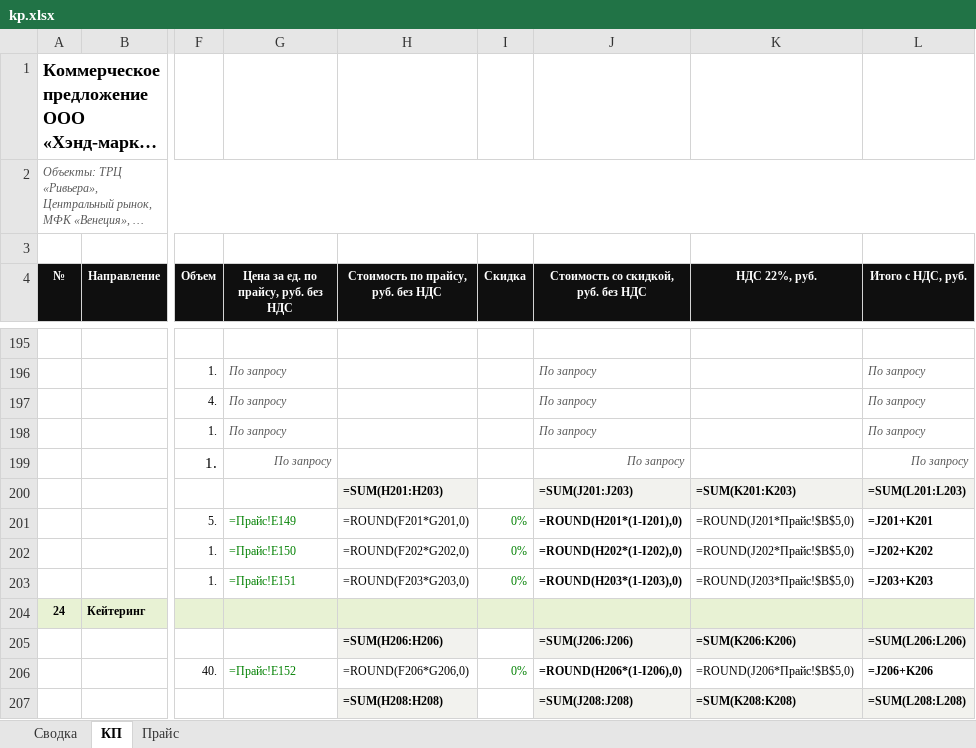
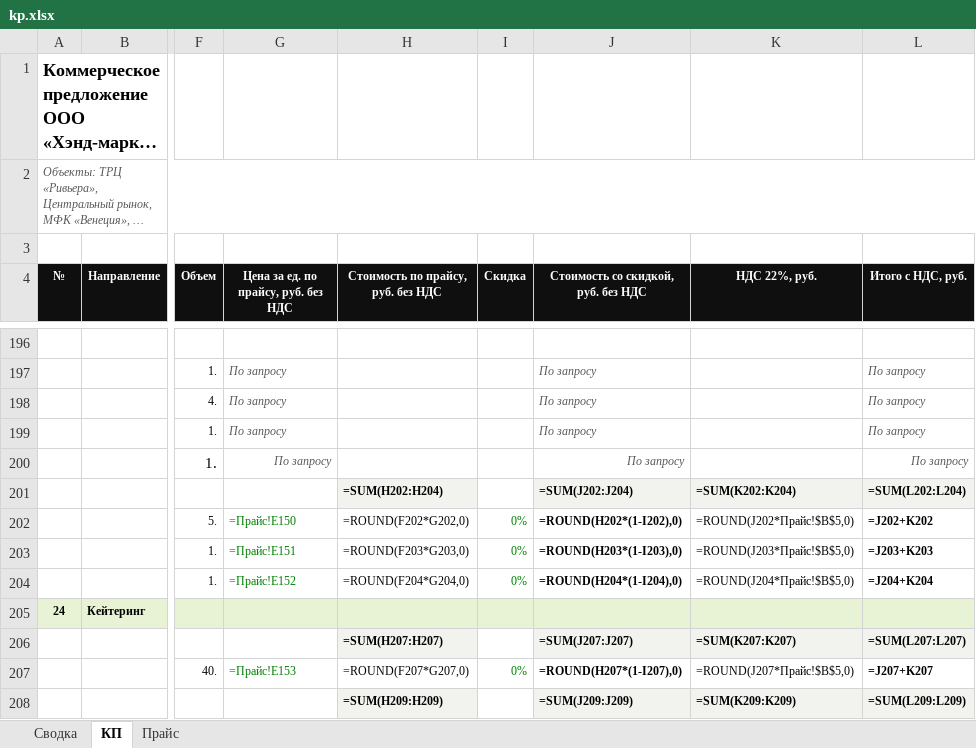
Before and after one commit to slider460/hand-marketing, an Excel workbook: mirror/for/kievskaya-ploshchad/kp.xlsx, sheet КП, drawn as a sheet; only a part is shown, gaps mark what is left out; long unchanged cells end in …; values as stored, in another font and other column widths than the file's, no borders; formulas without a stored value are shown as written; addresses are those after the commit; the diff covers the shown part only; the diff names each change by its address in the sheet, - before the commit and + after, or states it on an @@ line.

```diff
--- a/mirror/for/kievskaya-ploshchad/kp.xlsx (sheet КП)
+++ b/mirror/for/kievskaya-ploshchad/kp.xlsx (sheet КП)
-H201: =SUM(H201:H203)
+H201: =SUM(H202:H204)
-J201: =SUM(J201:J203)
+J201: =SUM(J202:J204)
-K201 (НДС 22%, руб.): =SUM(K201:K203)
+K201 (НДС 22%, руб.): =SUM(K202:K204)
-L201 (Итого с НДС, руб.): =SUM(L201:L203)
+L201 (Итого с НДС, руб.): =SUM(L202:L204)
-G202: =Прайс!E149
+G202: =Прайс!E150
-H202: =ROUND(F201*G201,0)
+H202: =ROUND(F202*G202,0)
-J202: =ROUND(H201*(1-I201),0)
+J202: =ROUND(H202*(1-I202),0)
-K202 (НДС 22%, руб.): =ROUND(J201*Прайс!$B$5,0)
+K202 (НДС 22%, руб.): =ROUND(J202*Прайс!$B$5,0)
-L202 (Итого с НДС, руб.): =J201+K201
+L202 (Итого с НДС, руб.): =J202+K202
-G203: =Прайс!E150
+G203: =Прайс!E151
-H203: =ROUND(F202*G202,0)
+H203: =ROUND(F203*G203,0)
-J203: =ROUND(H202*(1-I202),0)
+J203: =ROUND(H203*(1-I203),0)
-K203 (НДС 22%, руб.): =ROUND(J202*Прайс!$B$5,0)
+K203 (НДС 22%, руб.): =ROUND(J203*Прайс!$B$5,0)
-L203 (Итого с НДС, руб.): =J202+K202
+L203 (Итого с НДС, руб.): =J203+K203
-G204: =Прайс!E151
+G204: =Прайс!E152
-H204: =ROUND(F203*G203,0)
+H204: =ROUND(F204*G204,0)
-J204: =ROUND(H203*(1-I203),0)
+J204: =ROUND(H204*(1-I204),0)
-K204 (НДС 22%, руб.): =ROUND(J203*Прайс!$B$5,0)
+K204 (НДС 22%, руб.): =ROUND(J204*Прайс!$B$5,0)
-L204 (Итого с НДС, руб.): =J203+K203
+L204 (Итого с НДС, руб.): =J204+K204
-H206: =SUM(H206:H206)
+H206: =SUM(H207:H207)
-J206: =SUM(J206:J206)
+J206: =SUM(J207:J207)
-K206 (НДС 22%, руб.): =SUM(K206:K206)
+K206 (НДС 22%, руб.): =SUM(K207:K207)
-L206 (Итого с НДС, руб.): =SUM(L206:L206)
+L206 (Итого с НДС, руб.): =SUM(L207:L207)
-G207: =Прайс!E152
+G207: =Прайс!E153
-H207: =ROUND(F206*G206,0)
+H207: =ROUND(F207*G207,0)
-J207: =ROUND(H206*(1-I206),0)
+J207: =ROUND(H207*(1-I207),0)
-K207 (НДС 22%, руб.): =ROUND(J206*Прайс!$B$5,0)
+K207 (НДС 22%, руб.): =ROUND(J207*Прайс!$B$5,0)
-L207 (Итого с НДС, руб.): =J206+K206
+L207 (Итого с НДС, руб.): =J207+K207
-H208: =SUM(H208:H208)
+H208: =SUM(H209:H209)
-J208: =SUM(J208:J208)
+J208: =SUM(J209:J209)
-K208 (НДС 22%, руб.): =SUM(K208:K208)
+K208 (НДС 22%, руб.): =SUM(K209:K209)
-L208 (Итого с НДС, руб.): =SUM(L208:L208)
+L208 (Итого с НДС, руб.): =SUM(L209:L209)
```
Also changed, not shown: 2 added rows, 1 removed row and 285 edited cells elsewhere in this sheet, sheet Прайс, sheet Сводка, 3 other files.
